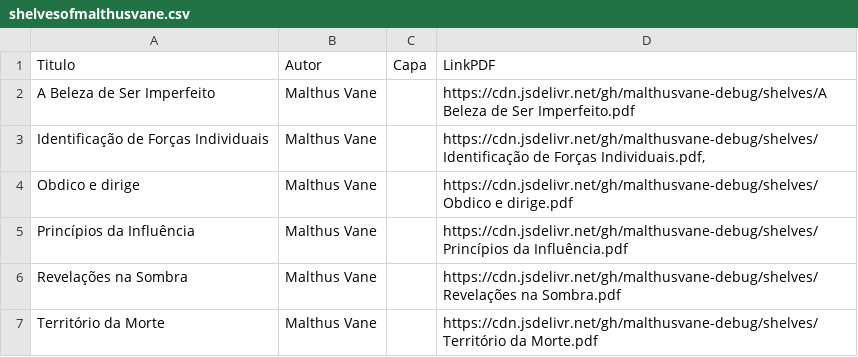
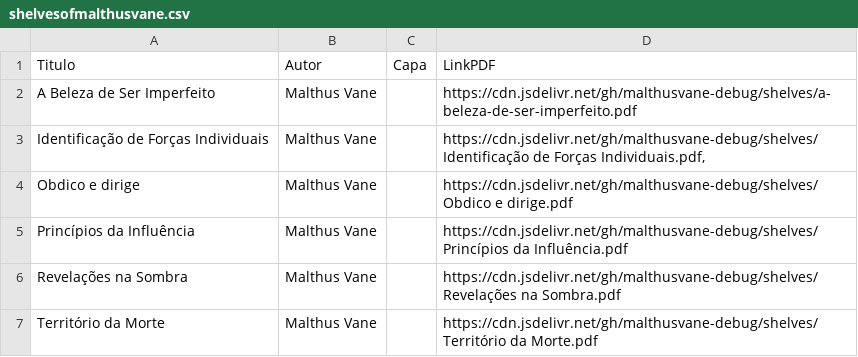
Before and after one commit to malthusvane-debug/shelves, a CSV file: shelvesofmalthusvane.csv, drawn as a sheet.

Commit message:
Update shelvesofmalthusvane.csv

```diff
--- a/shelvesofmalthusvane.csv
+++ b/shelvesofmalthusvane.csv
@@ -1,3 +1,3 @@
 Titulo,Autor,Capa,LinkPDF
-A Beleza de Ser Imperfeito,Malthus Vane,,https://cdn.jsdelivr.net/gh/malthusvane-debug/shelves/A Beleza de Ser Imperfeito.pdf
+A Beleza de Ser Imperfeito,Malthus Vane,,https://cdn.jsdelivr.net/gh/malthusvane-debug/shelves/a-beleza-de-ser-imperfeito.pdf
 Identificação de Forças Individuais,Malthus Vane,,"https://cdn.jsdelivr.net/gh/malthusvane-debug/shelves/Identificação de Forças Individuais.pdf,"
```
